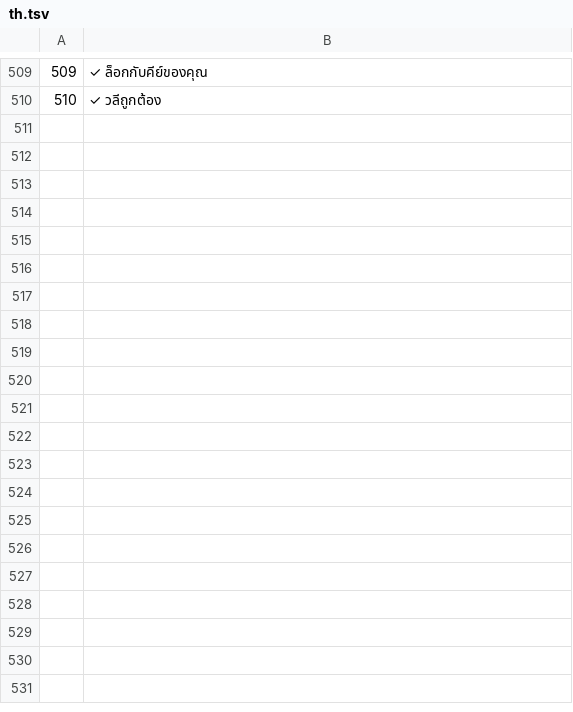
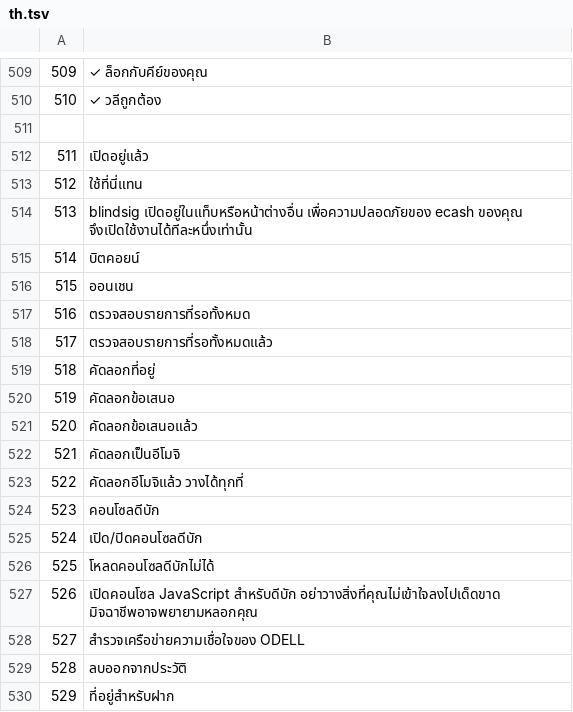
Before and after one commit to Random21m/blindsig, a TSV file: tools/i18n/tr/th.tsv, drawn as a sheet; only a part is shown, gaps mark what is left out; the diff covers the shown part only.

```diff
--- a/tools/i18n/tr/th.tsv
+++ b/tools/i18n/tr/th.tsv
@@ -510 +510,21 @@
 510	✓ วลีถูกต้อง
+
+511	เปิดอยู่แล้ว
+512	ใช้ที่นี่แทน
+513	blindsig เปิดอยู่ในแท็บหรือหน้าต่างอื่น เพื่อความปลอดภัยของ ecash ของคุณ จึงเปิดใช้งานได้ทีละหนึ่งเท่านั้น
+514	บิตคอยน์
+515	ออนเชน
+516	ตรวจสอบรายการที่รอทั้งหมด
+517	ตรวจสอบรายการที่รอทั้งหมดแล้ว
+518	คัดลอกที่อยู่
+519	คัดลอกข้อเสนอ
+520	คัดลอกข้อเสนอแล้ว
+521	คัดลอกเป็นอีโมจิ
+522	คัดลอกอีโมจิแล้ว วางได้ทุกที่
+523	คอนโซลดีบัก
+524	เปิด/ปิดคอนโซลดีบัก
+525	โหลดคอนโซลดีบักไม่ได้
+526	เปิดคอนโซล JavaScript สำหรับดีบัก อย่าวางสิ่งที่คุณไม่เข้าใจลงไปเด็ดขาด มิจฉาชีพอาจพยายามหลอกคุณ
+527	สำรวจเครือข่ายความเชื่อใจของ ODELL
+528	ลบออกจากประวัติ
+529	ที่อยู่สำหรับฝาก
```
Also changed, not shown: 49 added rows elsewhere in this file, tools/i18n/tr/ar.tsv, tools/i18n/tr/el.tsv, 51 other files.
